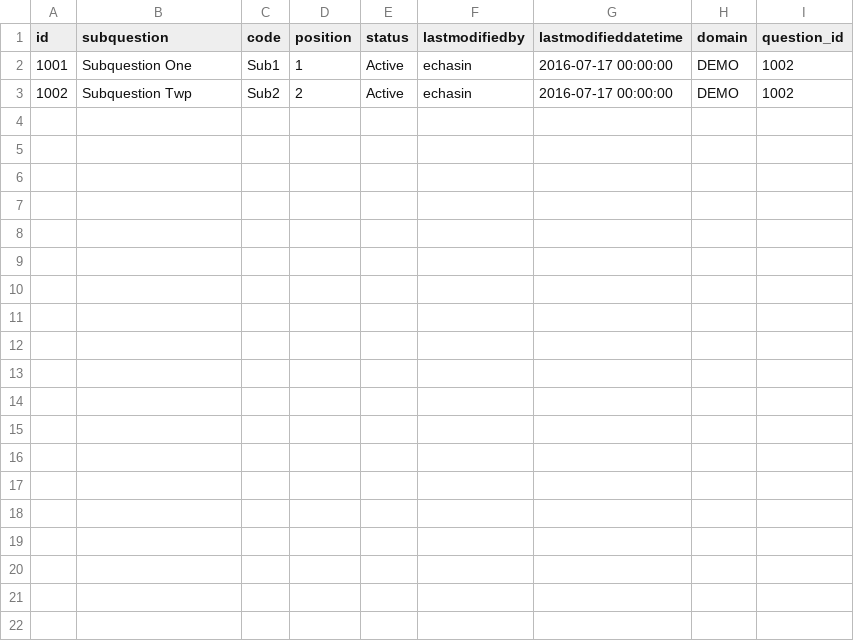
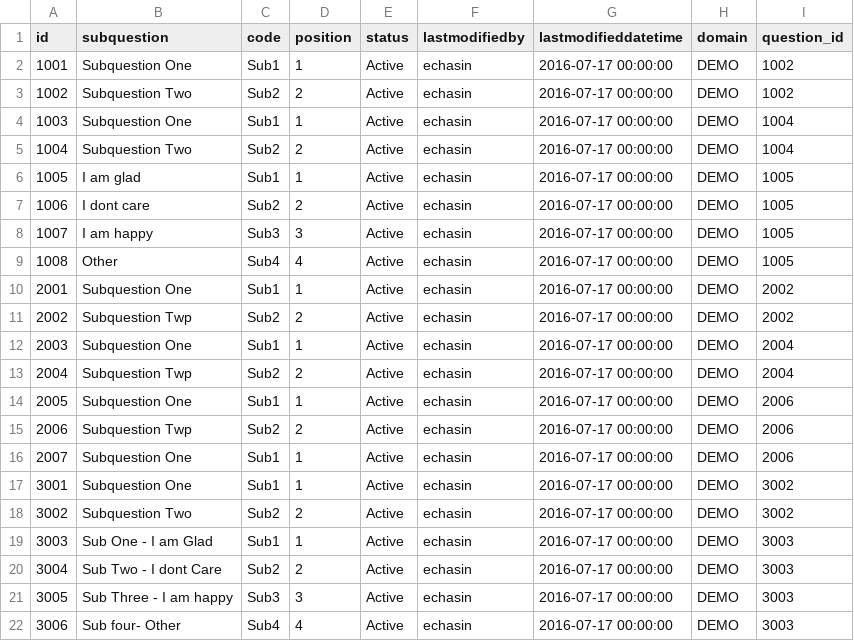
Before and after one commit to echasin/adap_assessment, a CSV file: src/main/resources/config/liquibase/adap_subquestions_0.csv, drawn as a sheet; the diff names each change by its address in the sheet, - before the commit and + after, or states it on an @@ line.

```diff
--- a/src/main/resources/config/liquibase/adap_subquestions_0.csv
+++ b/src/main/resources/config/liquibase/adap_subquestions_0.csv
-B3 (subquestion): Subquestion Twp
+B3 (subquestion): Subquestion Two
+row 4: 1003 | Subquestion One | Sub1 | 1 | Active | echasin | 2016-07-17 00:00:00 | DEMO | 1004
+row 5: 1004 | Subquestion Two | Sub2 | 2 | Active | echasin | 2016-07-17 00:00:00 | DEMO | 1004
+row 6: 1005 | I am glad | Sub1 | 1 | Active | echasin | 2016-07-17 00:00:00 | DEMO | 1005
+row 7: 1006 | I dont care | Sub2 | 2 | Active | echasin | 2016-07-17 00:00:00 | DEMO | 1005
+row 8: 1007 | I am happy | Sub3 | 3 | Active | echasin | 2016-07-17 00:00:00 | DEMO | 1005
+row 9: 1008 | Other | Sub4 | 4 | Active | echasin | 2016-07-17 00:00:00 | DEMO | 1005
+row 10: 2001 | Subquestion One | Sub1 | 1 | Active | echasin | 2016-07-17 00:00:00 | DEMO | 2002
+row 11: 2002 | Subquestion Twp | Sub2 | 2 | Active | echasin | 2016-07-17 00:00:00 | DEMO | 2002
+row 12: 2003 | Subquestion One | Sub1 | 1 | Active | echasin | 2016-07-17 00:00:00 | DEMO | 2004
+row 13: 2004 | Subquestion Twp | Sub2 | 2 | Active | echasin | 2016-07-17 00:00:00 | DEMO | 2004
+row 14: 2005 | Subquestion One | Sub1 | 1 | Active | echasin | 2016-07-17 00:00:00 | DEMO | 2006
+row 15: 2006 | Subquestion Twp | Sub2 | 2 | Active | echasin | 2016-07-17 00:00:00 | DEMO | 2006
+row 16: 2007 | Subquestion One | Sub1 | 1 | Active | echasin | 2016-07-17 00:00:00 | DEMO | 2006
+row 17: 3001 | Subquestion One | Sub1 | 1 | Active | echasin | 2016-07-17 00:00:00 | DEMO | 3002
+row 18: 3002 | Subquestion Two | Sub2 | 2 | Active | echasin | 2016-07-17 00:00:00 | DEMO | 3002
+row 19: 3003 | Sub One - I am Glad | Sub1 | 1 | Active | echasin | 2016-07-17 00:00:00 | DEMO | 3003
+row 20: 3004 | Sub Two - I dont Care | Sub2 | 2 | Active | echasin | 2016-07-17 00:00:00 | DEMO | 3003
+row 21: 3005 | Sub Three - I am happy | Sub3 | 3 | Active | echasin | 2016-07-17 00:00:00 | DEMO | 3003
+row 22: 3006 | Sub four- Other | Sub4 | 4 | Active | echasin | 2016-07-17 00:00:00 | DEMO | 3003
```
Also changed, not shown: src/main/resources/config/liquibase/adap_answers_0.csv, src/main/resources/config/liquibase/adap_questiongroups_0.csv, 3 other files.
